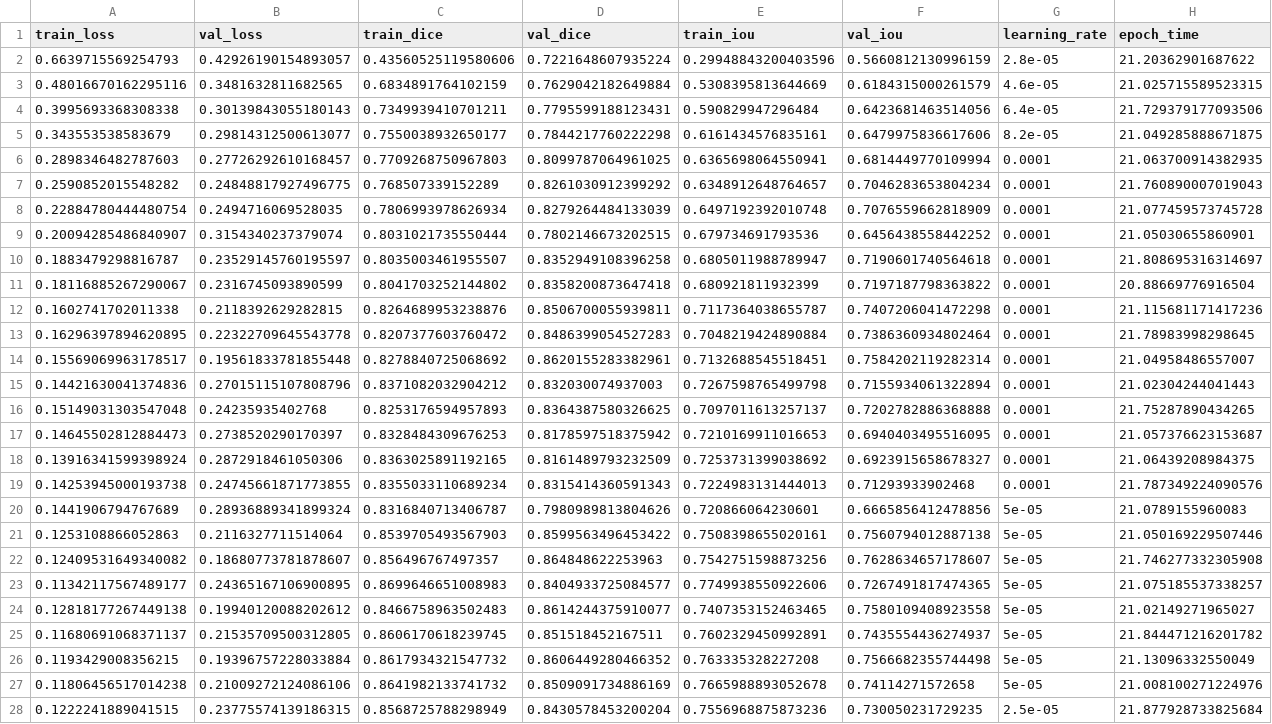
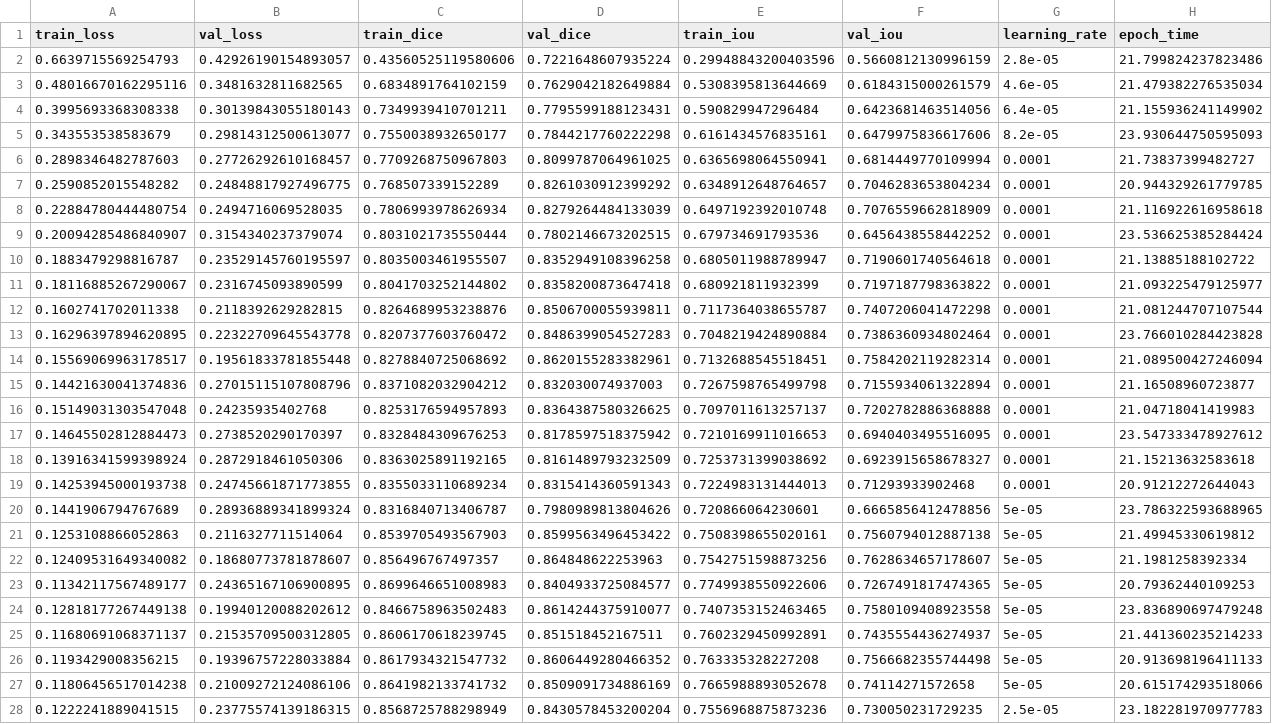
Before and after one commit to salvalago23/tfm_segmentacion, a CSV file: notebooks/experiments/notebook_experiments/residual_u-net/training_history.csv, drawn as a sheet; only a part is shown; the diff covers the shown part only; the diff names each change by its address in the sheet, - before the commit and + after, or states it on an @@ line.

```diff
--- a/notebooks/experiments/notebook_experiments/residual_u-net/training_history.csv
+++ b/notebooks/experiments/notebook_experiments/residual_u-net/training_history.csv
-H2 (epoch_time): 21.20362901687622
+H2 (epoch_time): 21.799824237823486
-H3 (epoch_time): 21.025715589523315
+H3 (epoch_time): 21.479382276535034
-H4 (epoch_time): 21.729379177093506
+H4 (epoch_time): 21.155936241149902
-H5 (epoch_time): 21.049285888671875
+H5 (epoch_time): 23.930644750595093
-H6 (epoch_time): 21.063700914382935
+H6 (epoch_time): 21.73837399482727
-H7 (epoch_time): 21.760890007019043
+H7 (epoch_time): 20.944329261779785
-H8 (epoch_time): 21.077459573745728
+H8 (epoch_time): 21.116922616958618
-H9 (epoch_time): 21.05030655860901
+H9 (epoch_time): 23.536625385284424
-H10 (epoch_time): 21.808695316314697
+H10 (epoch_time): 21.13885188102722
-H11 (epoch_time): 20.88669776916504
+H11 (epoch_time): 21.093225479125977
-H12 (epoch_time): 21.115681171417236
+H12 (epoch_time): 21.081244707107544
-H13 (epoch_time): 21.78983998298645
+H13 (epoch_time): 23.766010284423828
-H14 (epoch_time): 21.04958486557007
+H14 (epoch_time): 21.089500427246094
-H15 (epoch_time): 21.02304244041443
+H15 (epoch_time): 21.16508960723877
-H16 (epoch_time): 21.75287890434265
+H16 (epoch_time): 21.04718041419983
-H17 (epoch_time): 21.057376623153687
+H17 (epoch_time): 23.547333478927612
-H18 (epoch_time): 21.06439208984375
+H18 (epoch_time): 21.15213632583618
-H19 (epoch_time): 21.787349224090576
+H19 (epoch_time): 20.91212272644043
-H20 (epoch_time): 21.0789155960083
+H20 (epoch_time): 23.786322593688965
-H21 (epoch_time): 21.050169229507446
+H21 (epoch_time): 21.49945330619812
-H22 (epoch_time): 21.746277332305908
+H22 (epoch_time): 21.1981258392334
-H23 (epoch_time): 21.075185537338257
+H23 (epoch_time): 20.79362440109253
-H24 (epoch_time): 21.02149271965027
+H24 (epoch_time): 23.836890697479248
-H25 (epoch_time): 21.844471216201782
+H25 (epoch_time): 21.441360235214233
-H26 (epoch_time): 21.13096332550049
+H26 (epoch_time): 20.913698196411133
-H27 (epoch_time): 21.008100271224976
+H27 (epoch_time): 20.615174293518066
-H28 (epoch_time): 21.877928733825684
+H28 (epoch_time): 23.182281970977783
```
Also changed, not shown: 4 edited cells elsewhere in this file, notebooks/experiments/comparative_analysis/metrics_comparison.csv, notebooks/experiments/notebook_experiments/attention_u-net/training_history.csv, 34 other files.
